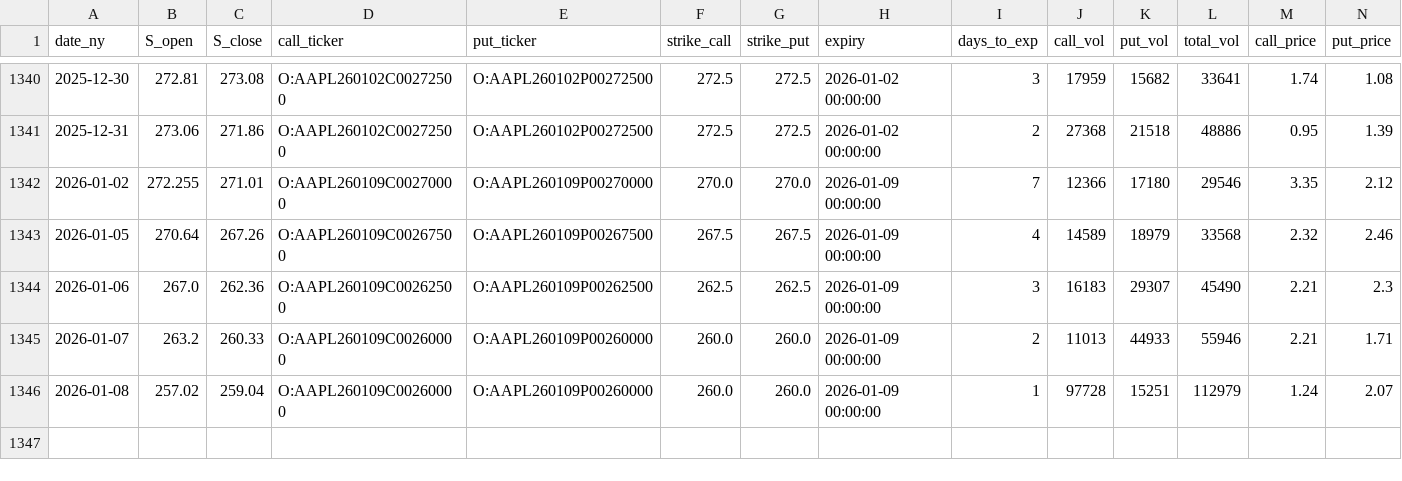
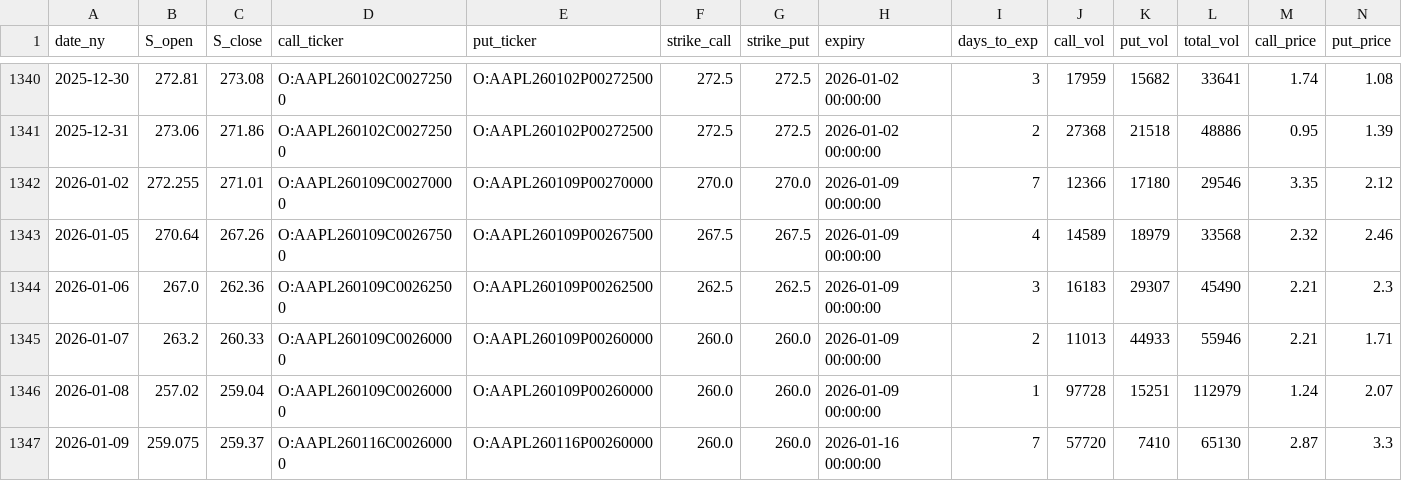
Before and after one commit to KieferOng/dispersion-trading, a CSV file: data2/AAPL_options_daily_merged.csv, drawn as a sheet; only a part is shown, gaps mark what is left out; rows hold the shown columns only; the diff names each change by its address in the sheet, - before the commit and + after, or states it on an @@ line.

```diff
--- a/data2/AAPL_options_daily_merged.csv
+++ b/data2/AAPL_options_daily_merged.csv
+row 1347: 2026-01-09 | 259.075 | 259.37 | O:AAPL260116C00260000 | O:AAPL260116P00260000 | 260.0 | 260.0 | 2026-01-16 00:00:00 | 7 | 57720 | 7410 | 65130 | 2.87 | 3.3
```
Also changed, not shown: data2/AMZN_options_daily_merged.csv, data2/NVDA_options_daily_merged.csv, 12 other files.
